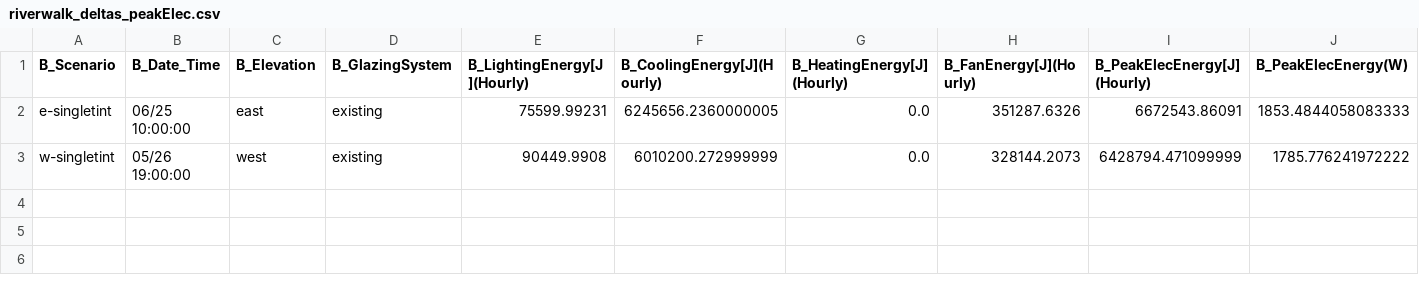
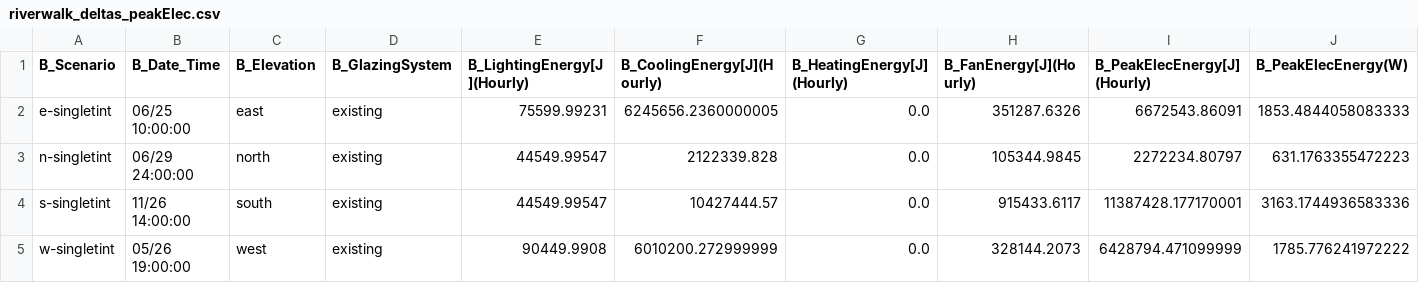
Before and after one commit to klharp/Eplus_Maine, a CSV file: Scraper_Output/riverwalk_deltas_peakElec.csv, drawn as a sheet; only a part is shown; rows hold the shown columns only; the diff names each change by its address in the sheet, - before the commit and + after, or states it on an @@ line.

Commit message:
riverwalk vizs

```diff
--- a/Scraper_Output/riverwalk_deltas_peakElec.csv
+++ b/Scraper_Output/riverwalk_deltas_peakElec.csv
+row 3: n-singletint | 06/29 24:00:00 | north | existing | 44549.99547 | 2122339.828 | 0.0 | 105344.9845 | 2272234.80797 | 631.1763355472223
+row 4: s-singletint | 11/26 14:00:00 | south | existing | 44549.99547 | 10427444.57 | 0.0 | 915433.6117 | 11387428.177170001 | 3163.1744936583336
```
Also changed, not shown: 14 other files.
